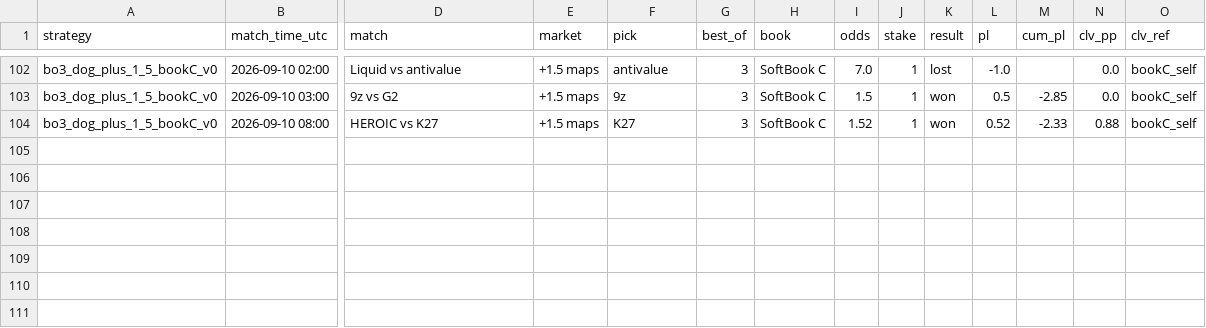
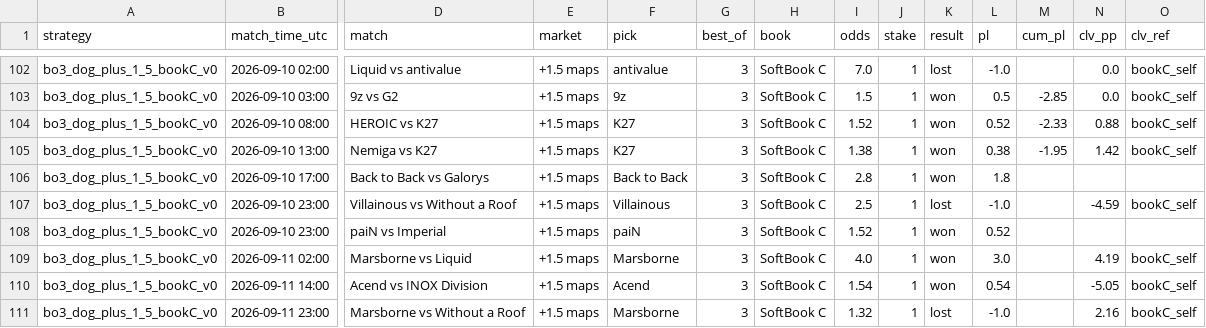
Before and after one commit to hyprcs/cs2hub, a CSV file: strategies/data/bo3_dog_plus_1_5_bookC_v0.csv, drawn as a sheet; only a part is shown, gaps mark what is left out; rows hold the shown columns only; the diff names each change by its address in the sheet, - before the commit and + after, or states it on an @@ line.

```diff
--- a/strategies/data/bo3_dog_plus_1_5_bookC_v0.csv
+++ b/strategies/data/bo3_dog_plus_1_5_bookC_v0.csv
+row 105: bo3_dog_plus_1_5_bookC_v0 | 2026-09-10 13:00 | Nemiga vs K27 | +1.5 maps | K27 | 3 | SoftBook C | 1.38 | 1 | won | 0.38 | -1.95 | 1.42 | bookC_self
+row 106: bo3_dog_plus_1_5_bookC_v0 | 2026-09-10 17:00 | Back to Back vs Galorys | +1.5 maps | Back to Back | 3 | SoftBook C | 2.8 | 1 | won | 1.8
+row 107: bo3_dog_plus_1_5_bookC_v0 | 2026-09-10 23:00 | Villainous vs Without a Roof | +1.5 maps | Villainous | 3 | SoftBook C | 2.5 | 1 | lost | -1.0 |  | -4.59 | bookC_self
+row 108: bo3_dog_plus_1_5_bookC_v0 | 2026-09-10 23:00 | paiN vs Imperial | +1.5 maps | paiN | 3 | SoftBook C | 1.52 | 1 | won | 0.52
+row 109: bo3_dog_plus_1_5_bookC_v0 | 2026-09-11 02:00 | Marsborne vs Liquid | +1.5 maps | Marsborne | 3 | SoftBook C | 4.0 | 1 | won | 3.0 |  | 4.19 | bookC_self
+row 110: bo3_dog_plus_1_5_bookC_v0 | 2026-09-11 14:00 | Acend vs INOX Division | +1.5 maps | Acend | 3 | SoftBook C | 1.54 | 1 | won | 0.54 |  | -5.05 | bookC_self
+row 111: bo3_dog_plus_1_5_bookC_v0 | 2026-09-11 23:00 | Marsborne vs Without a Roof | +1.5 maps | Marsborne | 3 | SoftBook C | 1.32 | 1 | lost | -1.0 |  | 2.16 | bookC_self
```
Also changed, not shown: picks/data/summary.csv, strategies/data/bo3_dog_plus_1_5_v0.csv, 10 other files.
